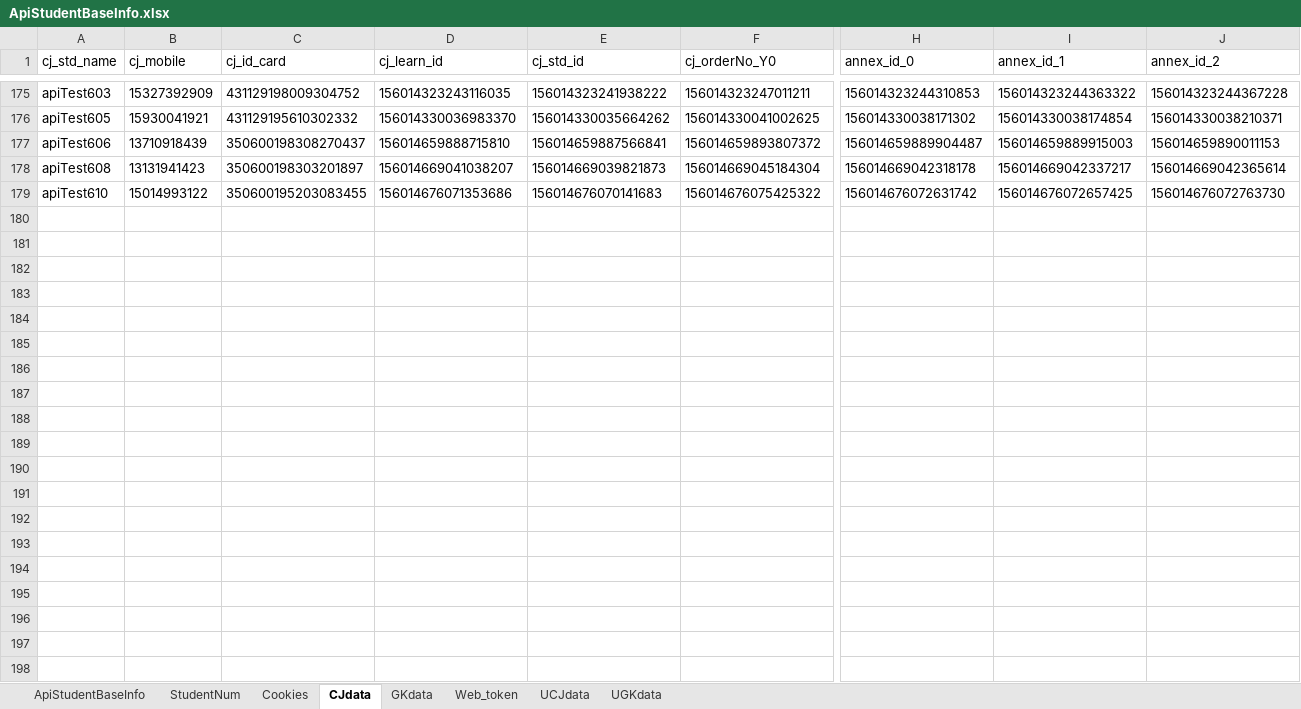
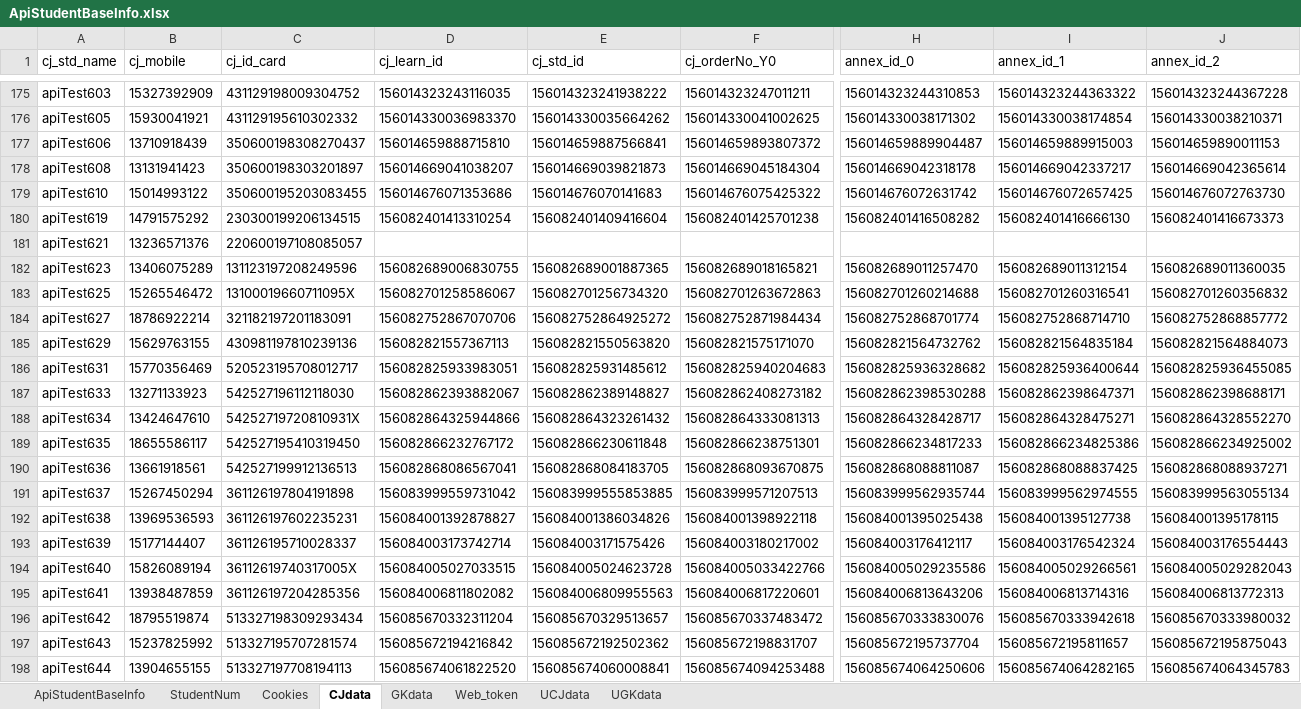
Before and after one commit to MikeDarkCloud/bms.interface, an Excel workbook: test_data/Excel_File/ApiStudentBaseInfo.xlsx, sheet CJdata, drawn as a sheet; only a part is shown, gaps mark what is left out; values as stored, in another font and other column widths than the file's, no borders; rows hold the shown columns only; the diff covers the shown part only; the diff names each change by its address in the sheet, - before the commit and + after, or states it on an @@ line.

```diff
--- a/test_data/Excel_File/ApiStudentBaseInfo.xlsx (sheet CJdata)
+++ b/test_data/Excel_File/ApiStudentBaseInfo.xlsx (sheet CJdata)
+row 180: apiTest619 | 14791575292 | 230300199206134515 | 156082401413310254 | 156082401409416604 | 156082401425701238 | 156082401416508282 | 156082401416666130 | 156082401416673373
+row 181: apiTest621 | 13236571376 | 220600197108085057
+row 182: apiTest623 | 13406075289 | 131123197208249596 | 156082689006830755 | 156082689001887365 | 156082689018165821 | 156082689011257470 | 156082689011312154 | 156082689011360035
+row 183: apiTest625 | 15265546472 | 13100019660711095X | 156082701258586067 | 156082701256734320 | 156082701263672863 | 156082701260214688 | 156082701260316541 | 156082701260356832
+row 184: apiTest627 | 18786922214 | 321182197201183091 | 156082752867070706 | 156082752864925272 | 156082752871984434 | 156082752868701774 | 156082752868714710 | 156082752868857772
+row 185: apiTest629 | 15629763155 | 430981197810239136 | 156082821557367113 | 156082821550563820 | 156082821575171070 | 156082821564732762 | 156082821564835184 | 156082821564884073
+row 186: apiTest631 | 15770356469 | 520523195708012717 | 156082825933983051 | 156082825931485612 | 156082825940204683 | 156082825936328682 | 156082825936400644 | 156082825936455085
+row 187: apiTest633 | 13271133923 | 542527196112118030 | 156082862393882067 | 156082862389148827 | 156082862408273182 | 156082862398530288 | 156082862398647371 | 156082862398688171
+row 188: apiTest634 | 13424647610 | 54252719720810931X | 156082864325944866 | 156082864323261432 | 156082864333081313 | 156082864328428717 | 156082864328475271 | 156082864328552270
+row 189: apiTest635 | 18655586117 | 542527195410319450 | 156082866232767172 | 156082866230611848 | 156082866238751301 | 156082866234817233 | 156082866234825386 | 156082866234925002
+row 190: apiTest636 | 13661918561 | 542527199912136513 | 156082868086567041 | 156082868084183705 | 156082868093670875 | 156082868088811087 | 156082868088837425 | 156082868088937271
+row 191: apiTest637 | 15267450294 | 361126197804191898 | 156083999559731042 | 156083999555853885 | 156083999571207513 | 156083999562935744 | 156083999562974555 | 156083999563055134
+row 192: apiTest638 | 13969536593 | 361126197602235231 | 156084001392878827 | 156084001386034826 | 156084001398922118 | 156084001395025438 | 156084001395127738 | 156084001395178115
+row 193: apiTest639 | 15177144407 | 361126195710028337 | 156084003173742714 | 156084003171575426 | 156084003180217002 | 156084003176412117 | 156084003176542324 | 156084003176554443
+row 194: apiTest640 | 15826089194 | 36112619740317005X | 156084005027033515 | 156084005024623728 | 156084005033422766 | 156084005029235586 | 156084005029266561 | 156084005029282043
+row 195: apiTest641 | 13938487859 | 361126197204285356 | 156084006811802082 | 156084006809955563 | 156084006817220601 | 156084006813643206 | 156084006813714316 | 156084006813772313
+row 196: apiTest642 | 18795519874 | 513327198309293434 | 156085670332311204 | 156085670329513657 | 156085670337483472 | 156085670333830076 | 156085670333942618 | 156085670333980032
+row 197: apiTest643 | 15237825992 | 513327195707281574 | 156085672194216842 | 156085672192502362 | 156085672198831707 | 156085672195737704 | 156085672195811657 | 156085672195875043
+row 198: apiTest644 | 13904655155 | 513327197708194113 | 156085674061822520 | 156085674060008841 | 156085674094253488 | 156085674064250606 | 156085674064282165 | 156085674064345783
```
Also changed, not shown: 11 added rows elsewhere in this sheet, sheet GKdata, sheet ApiStudentBaseInfo, sheet Web_token, sheet StudentNum, sheet Cookies, 4 other files.
